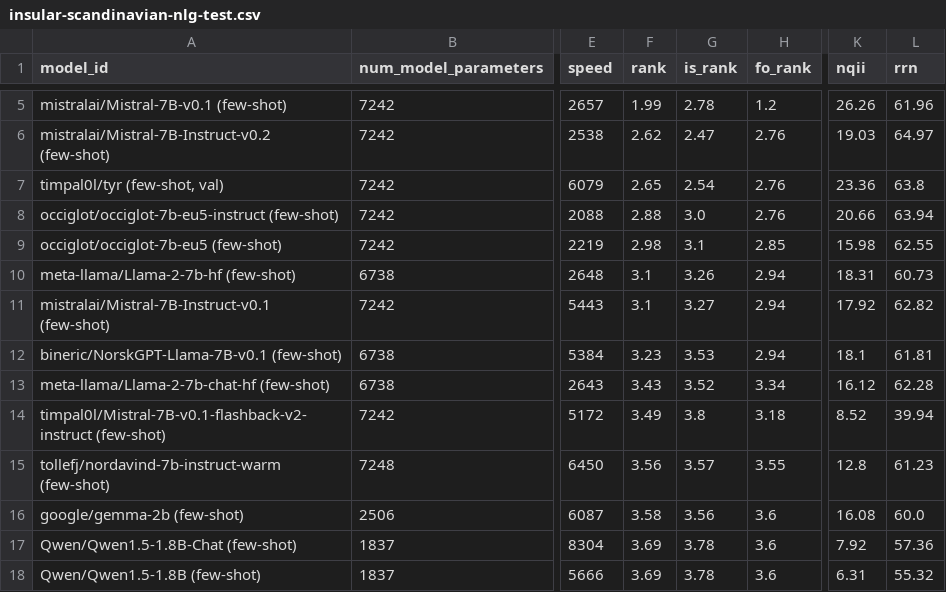
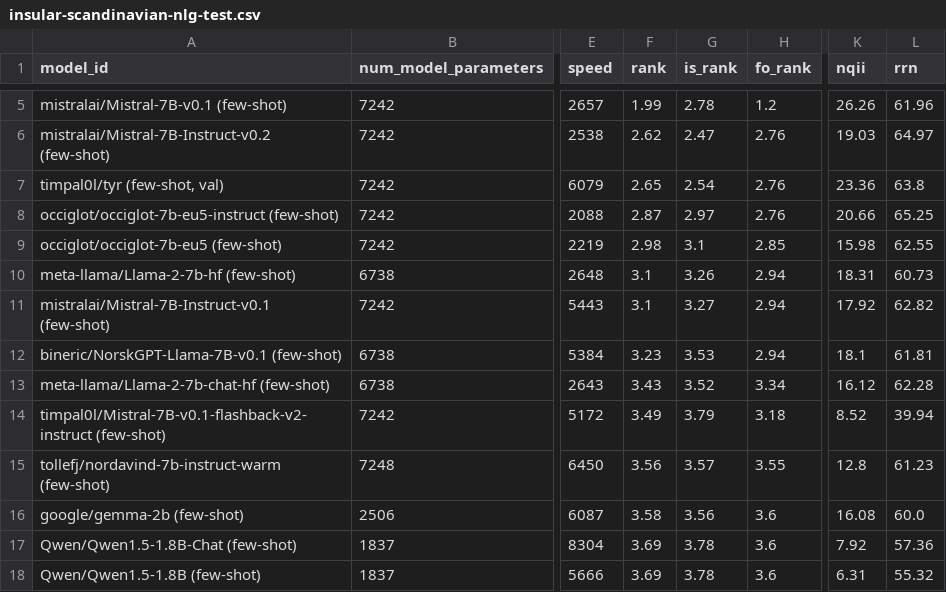
Before and after one commit to ScandEval/scandeval.github.io, a CSV file: insular-scandinavian-nlg-test.csv, drawn as a sheet; only a part is shown, gaps mark what is left out; the diff names each change by its address in the sheet, - before the commit and + after, or states it on an @@ line.

Commit message:
feat: Update test leaderboards

```diff
--- a/insular-scandinavian-nlg-test.csv
+++ b/insular-scandinavian-nlg-test.csv
-F8 (rank): 2.88
+F8 (rank): 2.87
-G8 (is_rank): 3.0
+G8 (is_rank): 2.97
-L8 (rrn): 63.94
+L8 (rrn): 65.25
-G14 (is_rank): 3.8
+G14 (is_rank): 3.79
```
Also changed, not shown: 1 other file.
